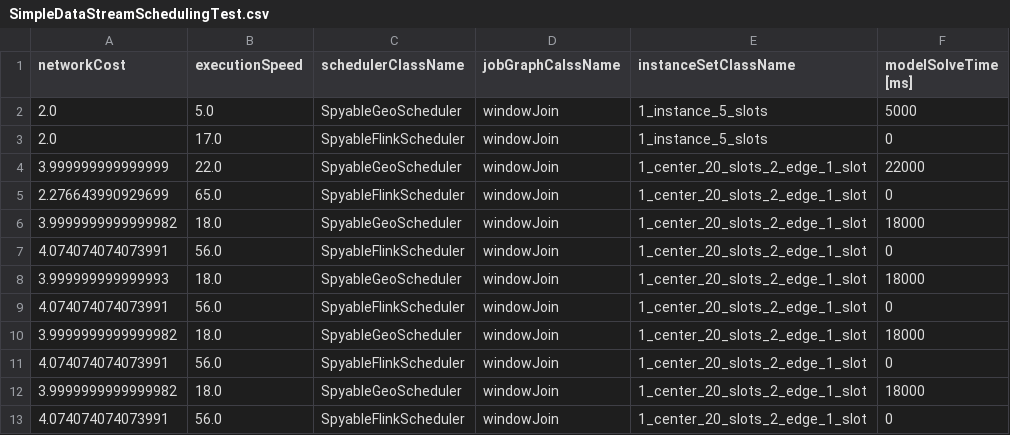
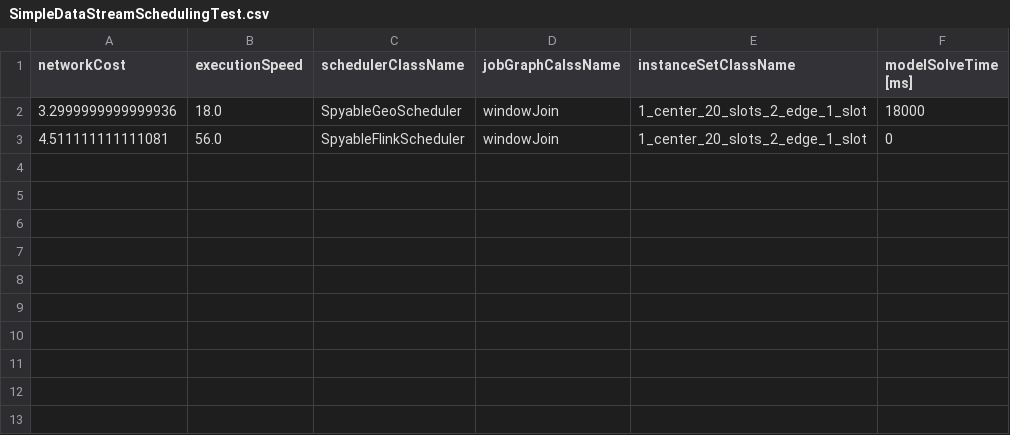
Before and after one commit to rabindrabarik/geo-flink, a CSV file: csv/SimpleDataStreamSchedulingTest.csv, drawn as a sheet.

Commit message:
adds selectivity propagation to JobGraph

```diff
--- a/csv/SimpleDataStreamSchedulingTest.csv
+++ b/csv/SimpleDataStreamSchedulingTest.csv
@@ -1,13 +1,3 @@
 networkCost,executionSpeed,schedulerClassName,jobGraphCalssName,instanceSetClassName,modelSolveTime [ms]
-2.0,5.0,SpyableGeoScheduler,windowJoin,1_instance_5_slots,5000
-2.0,17.0,SpyableFlinkScheduler,windowJoin,1_instance_5_slots,0
-3.999999999999999,22.0,SpyableGeoScheduler,windowJoin,1_center_20_slots_2_edge_1_slot,22000
-2.276643990929699,65.0,SpyableFlinkScheduler,windowJoin,1_center_20_slots_2_edge_1_slot,0
-3.9999999999999982,18.0,SpyableGeoScheduler,windowJoin,1_center_20_slots_2_edge_1_slot,18000
-4.074074074073991,56.0,SpyableFlinkScheduler,windowJoin,1_center_20_slots_2_edge_1_slot,0
-3.999999999999993,18.0,SpyableGeoScheduler,windowJoin,1_center_20_slots_2_edge_1_slot,18000
-4.074074074073991,56.0,SpyableFlinkScheduler,windowJoin,1_center_20_slots_2_edge_1_slot,0
-3.9999999999999982,18.0,SpyableGeoScheduler,windowJoin,1_center_20_slots_2_edge_1_slot,18000
-4.074074074073991,56.0,SpyableFlinkScheduler,windowJoin,1_center_20_slots_2_edge_1_slot,0
-3.9999999999999982,18.0,SpyableGeoScheduler,windowJoin,1_center_20_slots_2_edge_1_slot,18000
-4.074074074073991,56.0,SpyableFlinkScheduler,windowJoin,1_center_20_slots_2_edge_1_slot,0
+3.2999999999999936,18.0,SpyableGeoScheduler,windowJoin,1_center_20_slots_2_edge_1_slot,18000
+4.511111111111081,56.0,SpyableFlinkScheduler,windowJoin,1_center_20_slots_2_edge_1_slot,0
```
Also changed, not shown: 2 other files.
